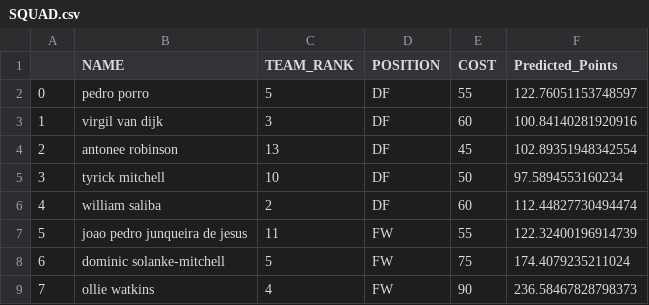
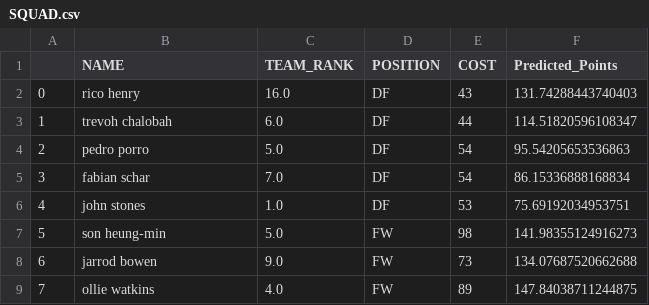
Before and after one commit to georgesoto2000/fantasy-premier-league, a CSV file: SQUAD.csv, drawn as a sheet; only a part is shown; the diff covers the shown part only.

Commit message:
Changed names of col calls

```diff
--- a/SQUAD.csv
+++ b/SQUAD.csv
@@ -1,9 +1,9 @@
 ,NAME,TEAM_RANK,POSITION,COST,Predicted_Points
-0,pedro porro,5,DF,55,122.76051153748597
-1,virgil van dijk,3,DF,60,100.84140281920916
-2,antonee robinson,13,DF,45,102.89351948342554
-3,tyrick mitchell,10,DF,50,97.5894553160234
-4,william saliba,2,DF,60,112.44827730494474
-5,joao pedro junqueira de jesus,11,FW,55,122.32400196914739
-6,dominic solanke-mitchell,5,FW,75,174.4079235211024
-7,ollie watkins,4,FW,90,236.58467828798373
+0,rico henry,16.0,DF,43,131.74288443740403
+1,trevoh chalobah,6.0,DF,44,114.51820596108347
+2,pedro porro,5.0,DF,54,95.54205653536863
+3,fabian schar,7.0,DF,54,86.15336888168834
+4,john stones,1.0,DF,53,75.69192034953751
+5,son heung-min,5.0,FW,98,141.98355124916273
+6,jarrod bowen,9.0,FW,73,134.07687520662688
+7,ollie watkins,4.0,FW,89,147.84038711244875
```
Also changed, not shown: 27 edited cells elsewhere in this file, 5 other files.
